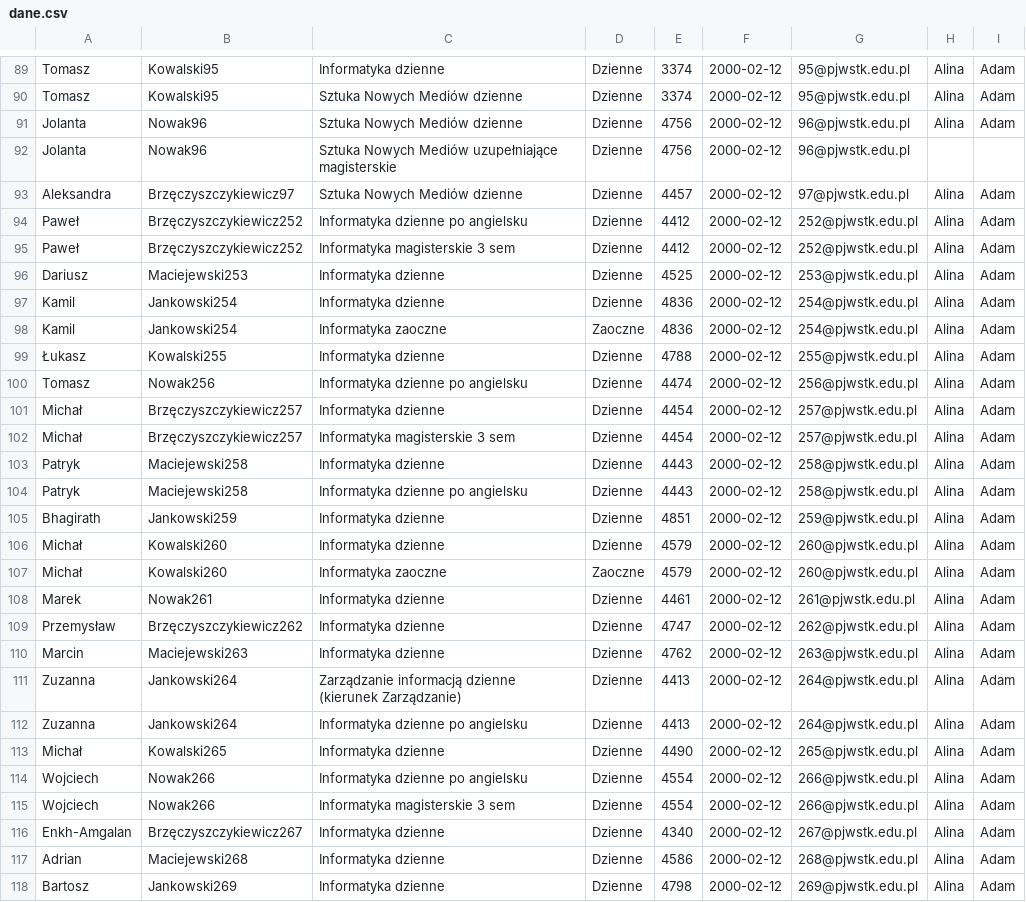
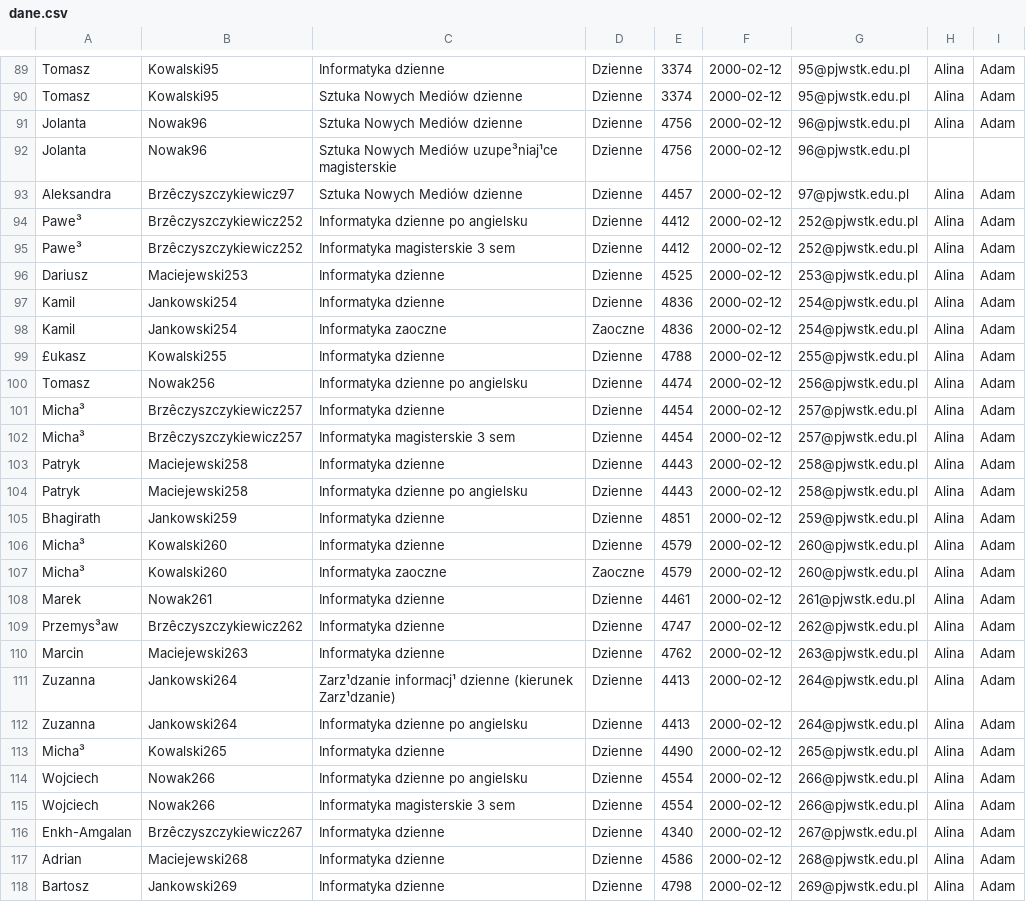
Before and after one commit to harutekku/PJATK, a CSV file: APBD/cw2/dane.csv, drawn as a sheet; only a part is shown, gaps mark what is left out; the diff covers the shown part only; the diff names each change by its address in the sheet, - before the commit and + after, or states it on an @@ line.

```diff
--- a/APBD/cw2/dane.csv
+++ b/APBD/cw2/dane.csv
-C92: …Nowych Mediów uzupełniające magisterskie
+C92: …Nowych Mediów uzupe³niaj¹ce magisterskie
-B93: Brzęczyszczykiewicz97
+B93: Brzêczyszczykiewicz97
-A94:A95: Paweł
+A94:A95: Pawe³
-B94:B95: Brzęczyszczykiewicz252
+B94:B95: Brzêczyszczykiewicz252
-A99: Łukasz
+A99: £ukasz
-A101:A102: Michał
+A101:A102: Micha³
-B101:B102: Brzęczyszczykiewicz257
+B101:B102: Brzêczyszczykiewicz257
-A106:A107: Michał
+A106:A107: Micha³
-A109: Przemysław
+A109: Przemys³aw
-B109: Brzęczyszczykiewicz262
+B109: Brzêczyszczykiewicz262
-C111: Zarządzanie informacją dzienne (kierunek Zarządzanie)
+C111: Zarz¹dzanie informacj¹ dzienne (kierunek Zarz¹dzanie)
-A113: Michał
+A113: Micha³
-B116: Brzęczyszczykiewicz267
+B116: Brzêczyszczykiewicz267
```
Also changed, not shown: 138 edited cells elsewhere in this file, 3 other files.
